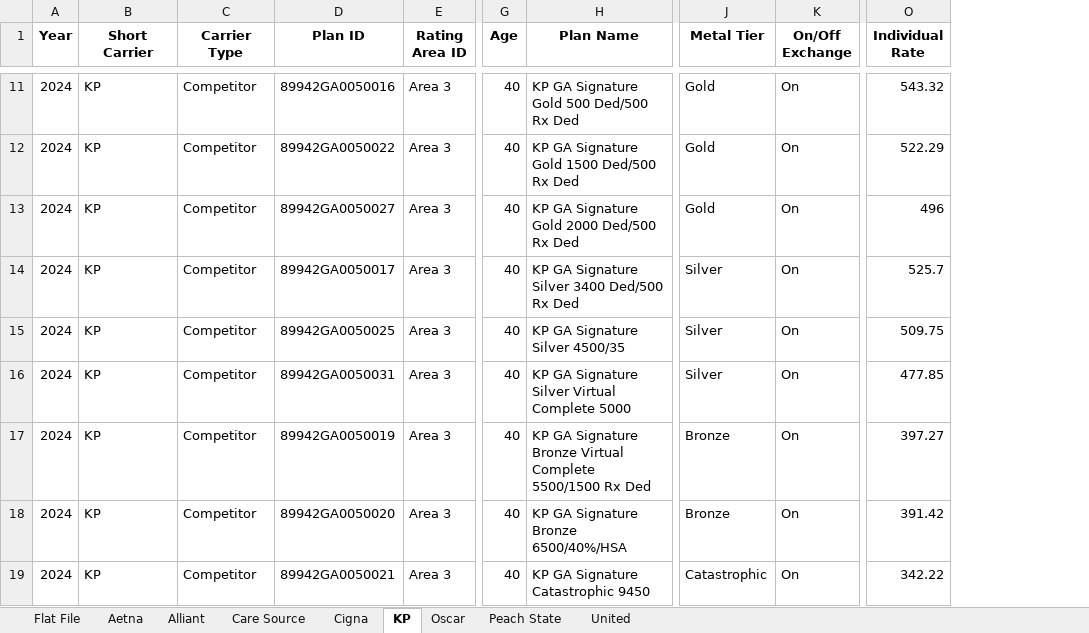
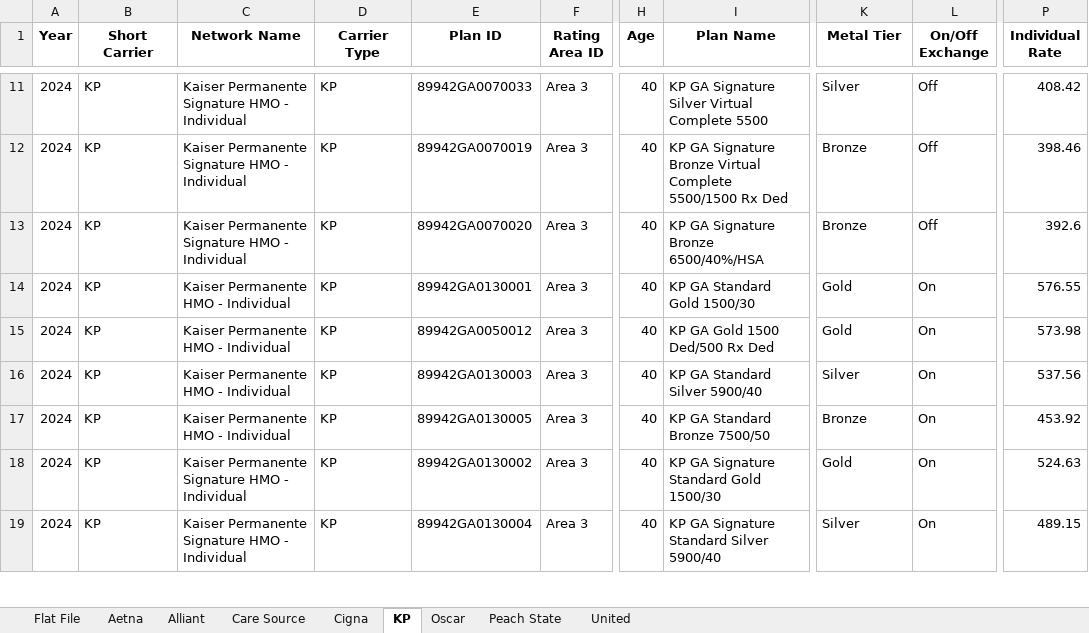
Before and after one commit to Marc-Torchio/Rates_Analysis, an Excel workbook: Flat_File.xlsx, sheet KP, drawn as a sheet; only a part is shown, gaps mark what is left out; values as stored, in another font and other column widths than the file's, no borders; addresses are those after the commit; the diff covers the shown part only; the diff names each change by its address in the sheet, - before the commit and + after, or states it on an @@ line.

```diff
--- a/Flat_File.xlsx (sheet KP)
+++ b/Flat_File.xlsx (sheet KP)
+column C (Network Name), rows 11-19: Kaiser Permanente Signature HMO - Individual | Kaiser Permanente Signature HMO - Individual | Kaiser Permanente Signature HMO - Individual | Kaiser Permanente HMO - Individual | Kaiser Permanente HMO - Individual | Kaiser Permanente HMO - Individual | Kaiser Permanente HMO - Individual | Kaiser Permanente Signature HMO - Individual | Kaiser Permanente Signature HMO - Individual
-D11:D19 (Carrier Type): Competitor
+D11:D19 (Carrier Type): KP
-E11 (Plan ID): 89942GA0050016
+E11 (Plan ID): 89942GA0070033
-I11 (Plan Name): KP GA Signature Gold 500 Ded/500 Rx Ded
+I11 (Plan Name): KP GA Signature Silver Virtual Complete 5500
-K11 (Metal Tier): Gold
+K11 (Metal Tier): Silver
-L11:L13 (On/Off Exchange): On
+L11:L13 (On/Off Exchange): Off
-P11 (Individual Rate): 543.32
+P11 (Individual Rate): 408.42
-E12 (Plan ID): 89942GA0050022
+E12 (Plan ID): 89942GA0070019
-I12 (Plan Name): …GA Signature Gold 1500 Ded/500 Rx Ded
+I12 (Plan Name): …GA Signature Bronze Virtual Complete 5500/1500 Rx Ded
-K12:K13 (Metal Tier): Gold
+K12:K13 (Metal Tier): Bronze
-P12 (Individual Rate): 522.29
+P12 (Individual Rate): 398.46
-E13 (Plan ID): 89942GA0050027
+E13 (Plan ID): 89942GA0070020
-I13 (Plan Name): KP GA Signature Gold 2000 Ded/500 Rx Ded
+I13 (Plan Name): KP GA Signature Bronze 6500/40%/HSA
-P13 (Individual Rate): 496
+P13 (Individual Rate): 392.6
-E14 (Plan ID): 89942GA0050017
+E14 (Plan ID): 89942GA0130001
-I14 (Plan Name): KP GA Signature Silver 3400 Ded/500 Rx Ded
+I14 (Plan Name): KP GA Standard Gold 1500/30
-K14:K15 (Metal Tier): Silver
+K14:K15 (Metal Tier): Gold
-P14 (Individual Rate): 525.7
+P14 (Individual Rate): 576.55
-E15 (Plan ID): 89942GA0050025
+E15 (Plan ID): 89942GA0050012
-I15 (Plan Name): KP GA Signature Silver 4500/35
+I15 (Plan Name): KP GA Gold 1500 Ded/500 Rx Ded
-P15 (Individual Rate): 509.75
+P15 (Individual Rate): 573.98
-E16 (Plan ID): 89942GA0050031
+E16 (Plan ID): 89942GA0130003
-I16 (Plan Name): KP GA Signature Silver Virtual Complete 5000
+I16 (Plan Name): KP GA Standard Silver 5900/40
-P16 (Individual Rate): 477.85
+P16 (Individual Rate): 537.56
-E17 (Plan ID): 89942GA0050019
+E17 (Plan ID): 89942GA0130005
-I17 (Plan Name): KP GA Signature Bronze Virtual Complete 5500/1500 Rx Ded
+I17 (Plan Name): KP GA Standard Bronze 7500/50
-P17 (Individual Rate): 397.27
+P17 (Individual Rate): 453.92
-E18 (Plan ID): 89942GA0050020
+E18 (Plan ID): 89942GA0130002
-I18 (Plan Name): KP GA Signature Bronze 6500/40%/HSA
+I18 (Plan Name): KP GA Signature Standard Gold 1500/30
-K18 (Metal Tier): Bronze
+K18 (Metal Tier): Gold
-P18 (Individual Rate): 391.42
+P18 (Individual Rate): 524.63
-E19 (Plan ID): 89942GA0050021
+E19 (Plan ID): 89942GA0130004
-I19 (Plan Name): KP GA Signature Catastrophic 9450
+I19 (Plan Name): KP GA Signature Standard Silver 5900/40
-K19 (Metal Tier): Catastrophic
+K19 (Metal Tier): Silver
-P19 (Individual Rate): 342.22
+P19 (Individual Rate): 489.15
```
Also changed, not shown: 205 edited cells elsewhere in this sheet, sheet Flat File, sheet Alliant, sheet Peach State, sheet Aetna, sheet United, sheet Cigna, 2 more sheets, 4 other files.
